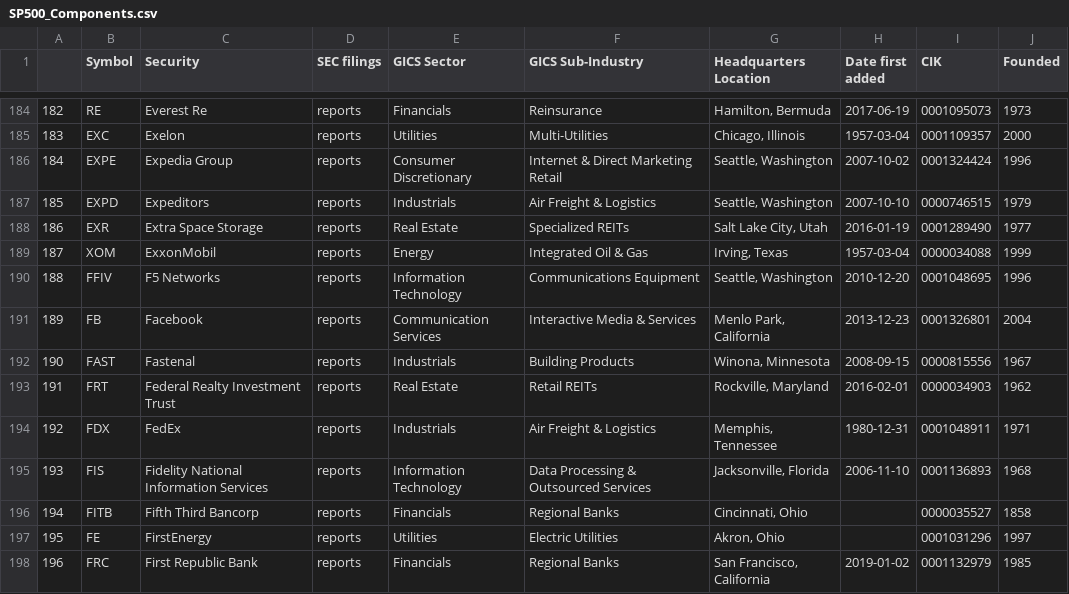
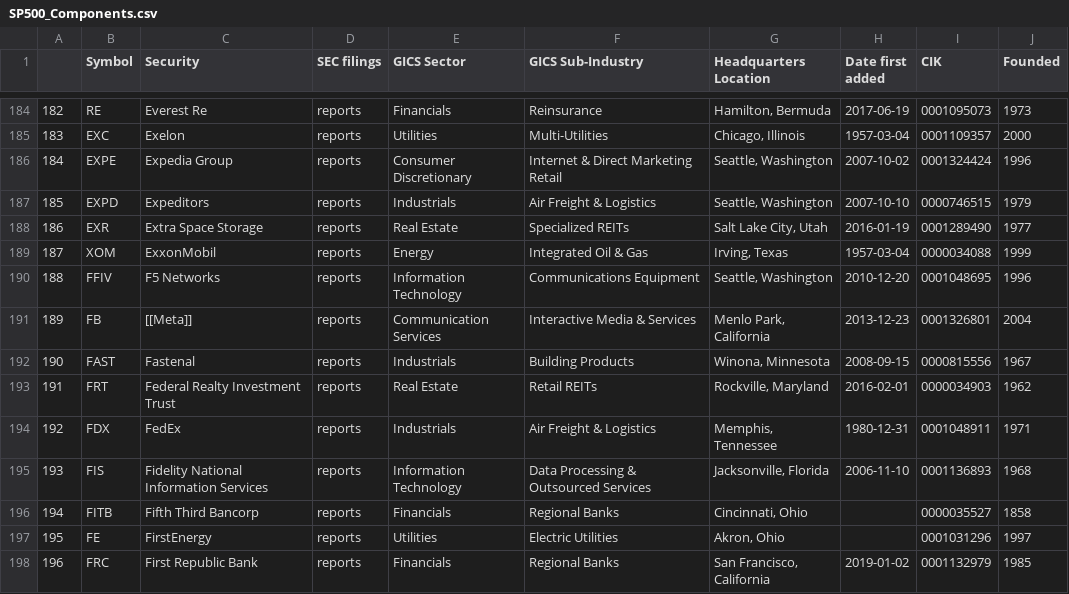
Before and after one commit to vvelicu/s-p500, a CSV file: data/SP500_Components.csv, drawn as a sheet; only a part is shown, gaps mark what is left out.

```diff
--- a/data/SP500_Components.csv
+++ b/data/SP500_Components.csv
@@ -190,3 +190,3 @@
 188,FFIV,F5 Networks,reports,Information Technology,Communications Equipment,"Seattle, Washington",2010-12-20,0001048695,1996
-189,FB,Facebook,reports,Communication Services,Interactive Media & Services,"Menlo Park, California",2013-12-23,0001326801,2004
+189,FB,[[Meta]],reports,Communication Services,Interactive Media & Services,"Menlo Park, California",2013-12-23,0001326801,2004
 190,FAST,Fastenal,reports,Industrials,Building Products,"Winona, Minnesota",2008-09-15,0000815556,1967
```
